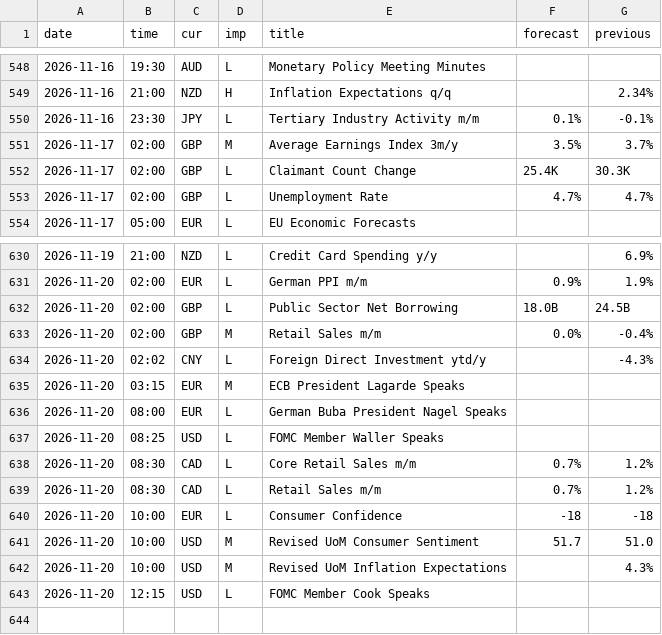
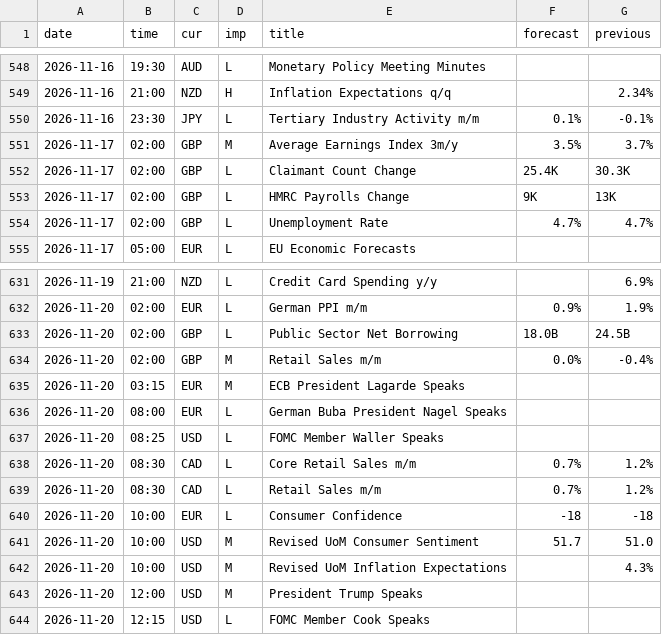
Before and after one commit to MaxMaseratii/gamma-levels, a CSV file: docs/news/news_history.csv, drawn as a sheet; only a part is shown, gaps mark what is left out; removed rows and columns are numbered as before the commit, all else as after; the diff names each change by its address in the sheet, - before the commit and + after, or states it on an @@ line.

```diff
--- a/docs/news/news_history.csv
+++ b/docs/news/news_history.csv
+row 553: 2026-11-17 | 02:00 | GBP | L | HMRC Payrolls Change | 9K | 13K
-row 634: 2026-11-20 | 02:02 | CNY | L | Foreign Direct Investment ytd/y |  | -4.3%
+row 643: 2026-11-20 | 12:00 | USD | M | President Trump Speaks
```
Also changed, not shown: 2 other files.
